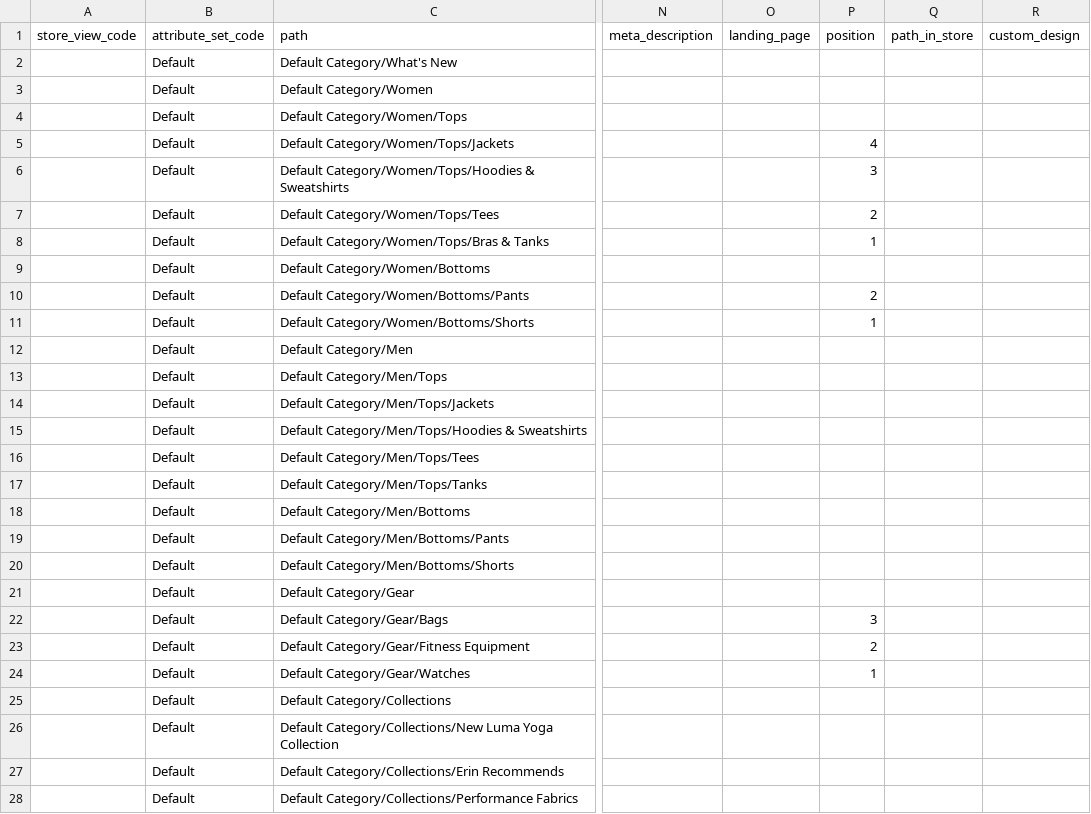
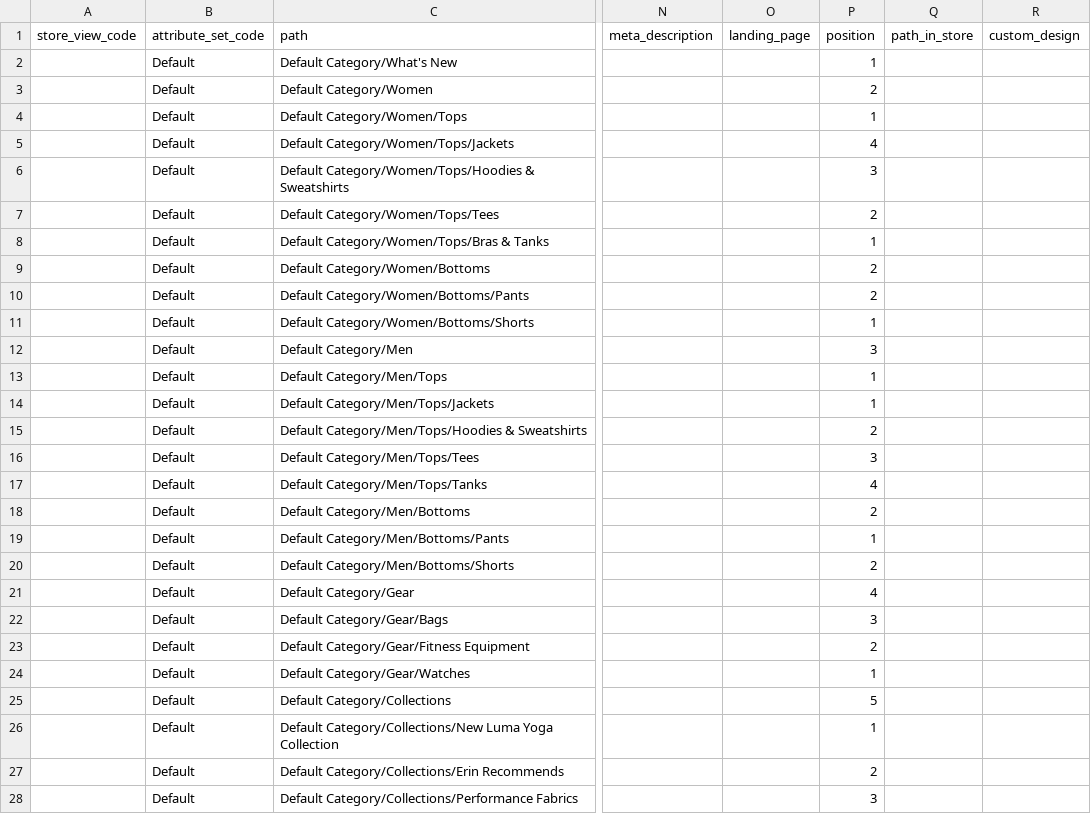
Before and after one commit to techdivision/import-sample-data, a CSV file: generic/data/categories/sorting/category-import_20161024-194026_01.csv, drawn as a sheet; only a part is shown, gaps mark what is left out; the diff covers the shown part only; the diff names each change by its address in the sheet, - before the commit and + after, or states it on an @@ line.

Commit message:
* Add sorting for category CSV file

```diff
--- a/generic/data/categories/sorting/category-import_20161024-194026_01.csv
+++ b/generic/data/categories/sorting/category-import_20161024-194026_01.csv
-P2 (position): (empty)
+P2 (position): 1
-P3 (position): (empty)
+P3 (position): 2
-P4 (position): (empty)
+P4 (position): 1
-P9 (position): (empty)
+P9 (position): 2
-P12 (position): (empty)
+P12 (position): 3
-P13:P14 (position): (empty)
+P13:P14 (position): 1
-P15 (position): (empty)
+P15 (position): 2
-P16 (position): (empty)
+P16 (position): 3
-P17 (position): (empty)
+P17 (position): 4
-P18 (position): (empty)
+P18 (position): 2
-P19 (position): (empty)
+P19 (position): 1
-P20 (position): (empty)
+P20 (position): 2
-P21 (position): (empty)
+P21 (position): 4
-P25 (position): (empty)
+P25 (position): 5
-P26 (position): (empty)
+P26 (position): 1
-P27 (position): (empty)
+P27 (position): 2
-P28 (position): (empty)
+P28 (position): 3
```
Also changed, not shown: 12 edited cells elsewhere in this file.
